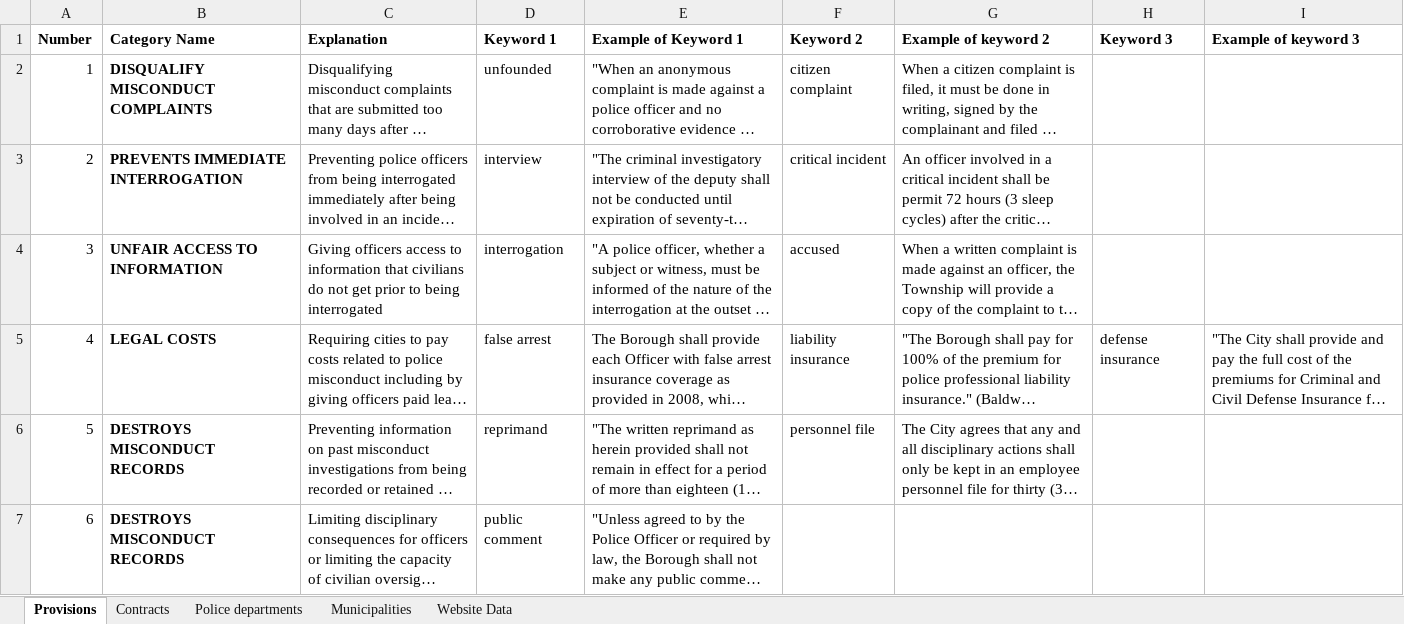
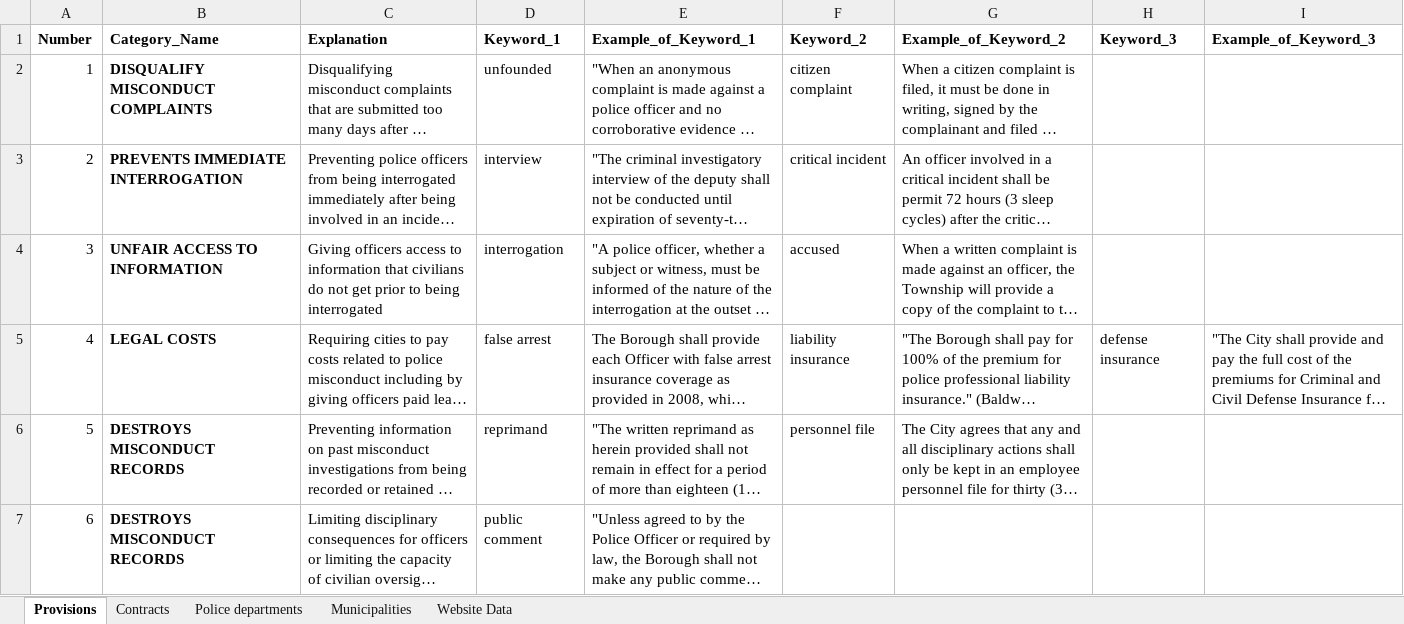
Before and after one commit to th-hayden19/g2a-website, an Excel workbook: PPUC/PxPUC/static/app/mastersheets/Model master spreadsheet.xlsx, sheet Provisions, drawn as a sheet; long unchanged cells end in …; values as stored, in another font and other column widths than the file's, no borders; the diff names each change by its address in the sheet, - before the commit and + after, or states it on an @@ line.

Commit message:
bugfixed and tested data read in. unsure about provision and keyword relationship (admin panel quirk?)

```diff
--- a/PPUC/PxPUC/static/app/mastersheets/Model master spreadsheet.xlsx (sheet Provisions)
+++ b/PPUC/PxPUC/static/app/mastersheets/Model master spreadsheet.xlsx (sheet Provisions)
-B1: Category Name
+B1: Category_Name
-D1: Keyword 1
+D1: Keyword_1
-E1: Example of Keyword 1
+E1: Example_of_Keyword_1
-F1: Keyword 2
+F1: Keyword_2
-G1: Example of keyword 2
+G1: Example_of_Keyword_2
-H1: Keyword 3
+H1: Keyword_3
-I1: Example of keyword 3
+I1: Example_of_Keyword_3
```
Also changed, not shown: sheet Police departments, sheet Municipalities, 13 other files.
